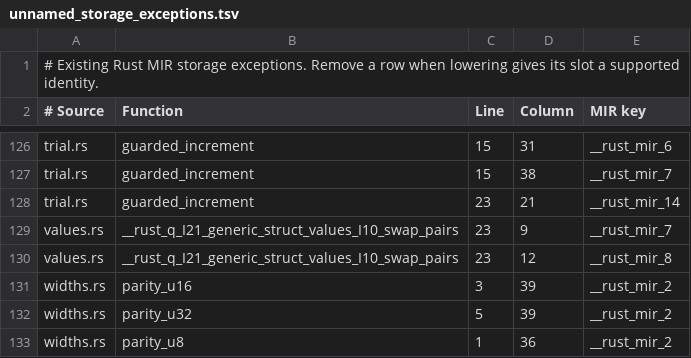
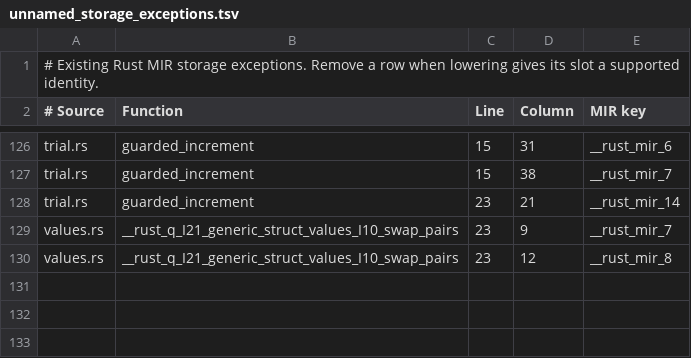
Before and after one commit to clicklang/click, a TSV file: src/languages/rust/lowering/unnamed_storage_exceptions.tsv, drawn as a sheet; only a part is shown, gaps mark what is left out; the diff names each change by its address in the sheet, - before the commit and + after, or states it on an @@ line.

Commit message:
Lower Rust branch operands without generated locals

```diff
--- a/src/languages/rust/lowering/unnamed_storage_exceptions.tsv
+++ b/src/languages/rust/lowering/unnamed_storage_exceptions.tsv
-row 131: widths.rs | parity_u16 | 3 | 39 | __rust_mir_2
-row 132: widths.rs | parity_u32 | 5 | 39 | __rust_mir_2
-row 133: widths.rs | parity_u8 | 1 | 36 | __rust_mir_2
```
Also changed, not shown: 5 other files.
